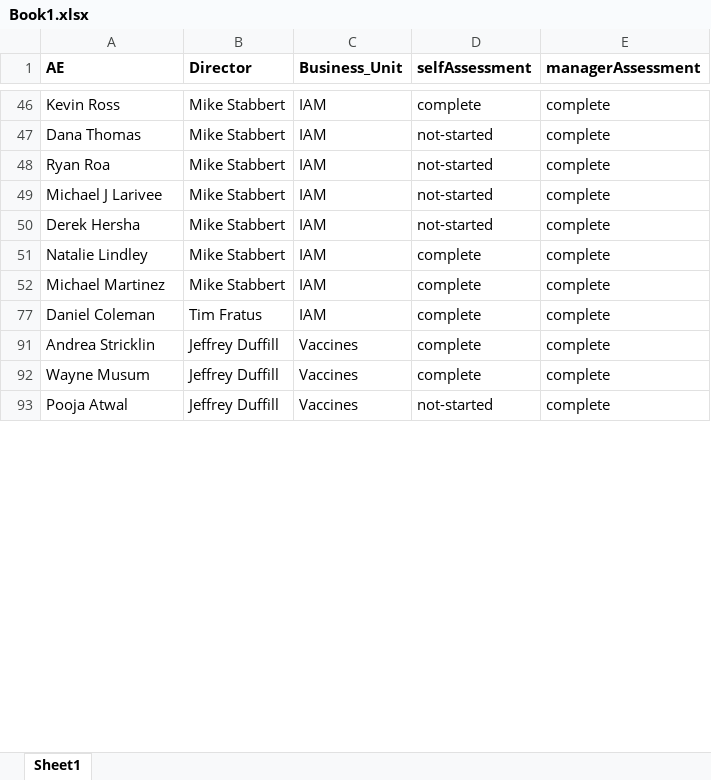
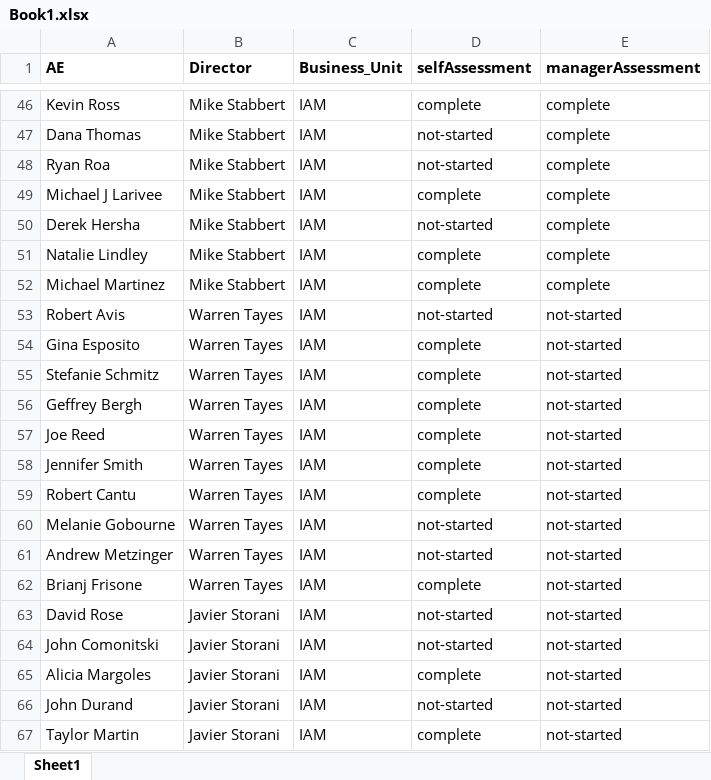
Before and after one commit to Anmolgarg18/AEdashboard, an Excel workbook: Book1.xlsx, sheet Sheet1, drawn as a sheet; only a part is shown, gaps mark what is left out; the shorter side is filled out with more unchanged rows; values as stored, in another font and other column widths than the file's, no borders; the diff covers the shown part only; the diff names each change by its address in the sheet, - before the commit and + after, or states it on an @@ line.

```diff
--- a/Book1.xlsx (sheet Sheet1)
+++ b/Book1.xlsx (sheet Sheet1)
-D49 (selfAssessment): not-started
+D49 (selfAssessment): complete
@@ row 53 unhidden: Robert Avis | Warren Tayes | IAM | not-started | not-started @@
+row 54: Gina Esposito | Warren Tayes | IAM | complete | not-started
@@ row 55 unhidden: Stefanie Schmitz | Warren Tayes | IAM | complete | not-started @@
+row 56: Geffrey Bergh | Warren Tayes | IAM | complete | not-started
+row 57: Joe Reed | Warren Tayes | IAM | complete | not-started
@@ row 58 unhidden: Jennifer Smith | Warren Tayes | IAM | complete | not-started @@
@@ row 59 unhidden: Robert Cantu | Warren Tayes | IAM | complete | not-started @@
@@ row 60 unhidden: Melanie Gobourne | Warren Tayes | IAM | not-started | not-started @@
@@ row 61 unhidden: Andrew Metzinger | Warren Tayes | IAM | not-started | not-started @@
@@ row 62 unhidden: Brianj Frisone | Warren Tayes | IAM | complete | not-started @@
@@ row 63 unhidden: David Rose | Javier Storani | IAM | not-started | not-started @@
@@ row 64 unhidden: John Comonitski | Javier Storani | IAM | not-started | not-started @@
@@ row 65 unhidden: Alicia Margoles | Javier Storani | IAM | complete | not-started @@
@@ row 66 unhidden: John Durand | Javier Storani | IAM | not-started | not-started @@
+row 67: Taylor Martin | Javier Storani | IAM | complete | not-started
```
Also changed, not shown: 48 added rows, 92 hidden or unhidden rows and 7 edited cells elsewhere in this sheet, hidden cells, 1 other file.
